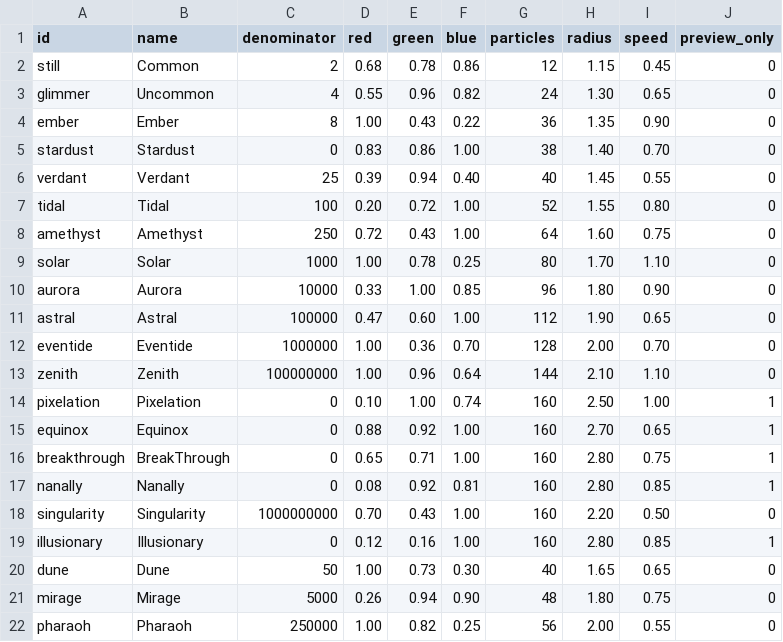
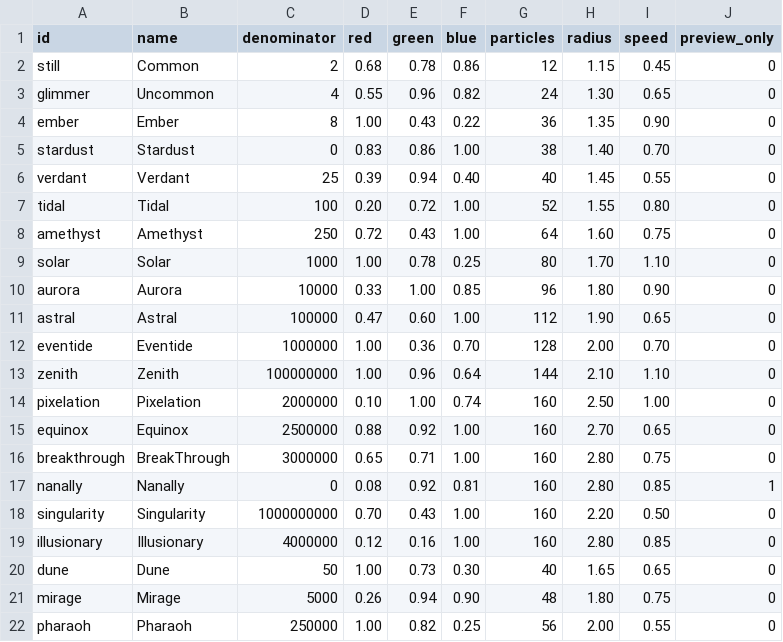
Before and after one commit to rx107/aura-rng, a CSV file: data/auras.csv, drawn as a sheet.

```diff
--- a/data/auras.csv
+++ b/data/auras.csv
@@ -13,8 +13,8 @@ eventide,Eventide,1000000,1.00,0.36,0.70,128,2.00,0.70,0
 zenith,Zenith,100000000,1.00,0.96,0.64,144,2.10,1.10,0
-pixelation,Pixelation,0,0.10,1.00,0.74,160,2.50,1.00,1
-equinox,Equinox,0,0.88,0.92,1.00,160,2.70,0.65,1
-breakthrough,BreakThrough,0,0.65,0.71,1.00,160,2.80,0.75,1
+pixelation,Pixelation,2000000,0.10,1.00,0.74,160,2.50,1.00,0
+equinox,Equinox,2500000,0.88,0.92,1.00,160,2.70,0.65,0
+breakthrough,BreakThrough,3000000,0.65,0.71,1.00,160,2.80,0.75,0
 nanally,Nanally,0,0.08,0.92,0.81,160,2.80,0.85,1
 singularity,Singularity,1000000000,0.70,0.43,1.00,160,2.20,0.50,0
-illusionary,Illusionary,0,0.12,0.16,1.00,160,2.80,0.85,1
+illusionary,Illusionary,4000000,0.12,0.16,1.00,160,2.80,0.85,0
 dune,Dune,50,1.00,0.73,0.30,40,1.65,0.65,0
```
Also changed, not shown: 49 other files.
